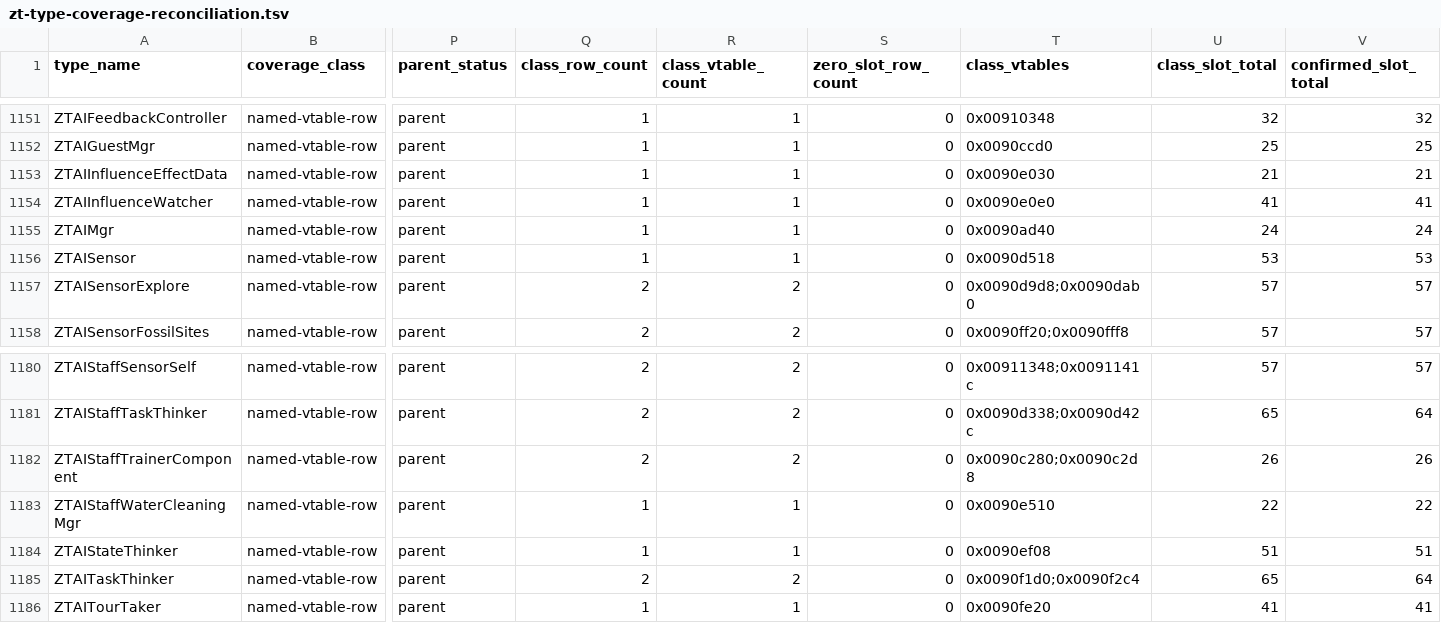
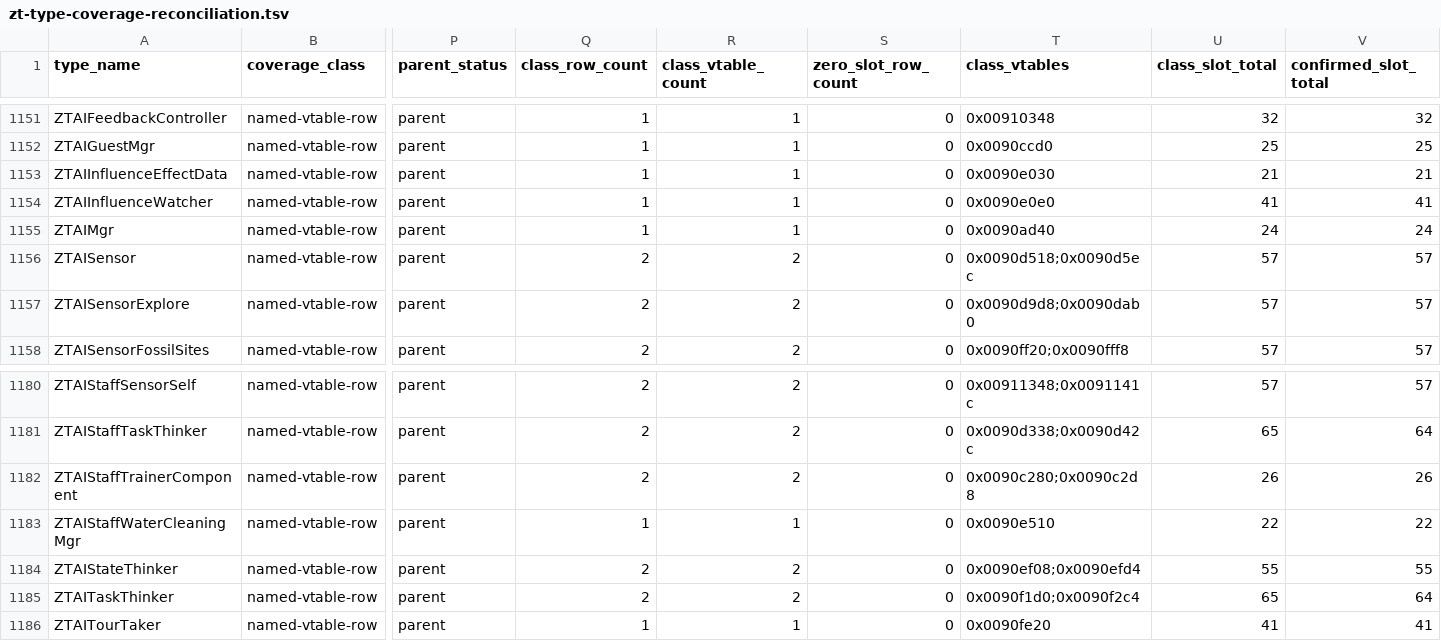
Before and after one commit to overyonder/over-yonder.tech, a TSV file: openzt2/zt-type-coverage-reconciliation.tsv, drawn as a sheet; only a part is shown, gaps mark what is left out; the diff covers the shown part only; the diff names each change by its address in the sheet, - before the commit and + after, or states it on an @@ line.

```diff
--- a/openzt2/zt-type-coverage-reconciliation.tsv
+++ b/openzt2/zt-type-coverage-reconciliation.tsv
-Q1156 (class_row_count): 1
+Q1156 (class_row_count): 2
-R1156 (class_vtable_count): 1
+R1156 (class_vtable_count): 2
-T1156 (class_vtables): 0x0090d518
+T1156 (class_vtables): 0x0090d518;0x0090d5ec
-U1156 (class_slot_total): 53
+U1156 (class_slot_total): 57
-V1156 (confirmed_slot_total): 53
+V1156 (confirmed_slot_total): 57
-Q1184 (class_row_count): 1
+Q1184 (class_row_count): 2
-R1184 (class_vtable_count): 1
+R1184 (class_vtable_count): 2
-T1184 (class_vtables): 0x0090ef08
+T1184 (class_vtables): 0x0090ef08;0x0090efd4
-U1184 (class_slot_total): 51
+U1184 (class_slot_total): 55
-V1184 (confirmed_slot_total): 51
+V1184 (confirmed_slot_total): 55
```
Also changed, not shown: 32 edited cells elsewhere in this file, 3 other files.
